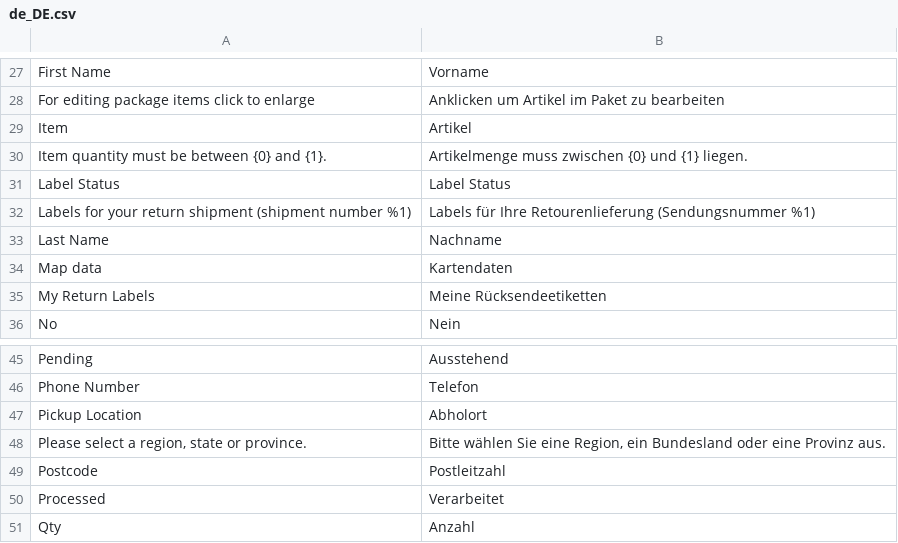
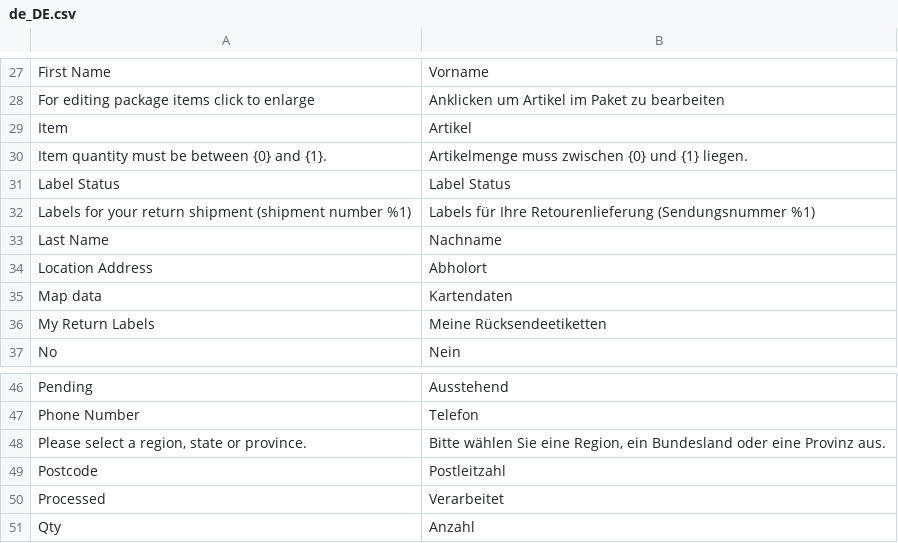
Before and after one commit to netresearch/module-shipping-ui, a CSV file: i18n/de_DE.csv, drawn as a sheet; only a part is shown, gaps mark what is left out; removed rows and columns are numbered as before the commit, all else as after; the diff names each change by its address in the sheet, - before the commit and + after, or states it on an @@ line.

```diff
--- a/i18n/de_DE.csv
+++ b/i18n/de_DE.csv
+row 34: Location Address | Abholort
-row 47: Pickup Location | Abholort
```
Also changed, not shown: i18n/en_US.csv, 11 other files.
